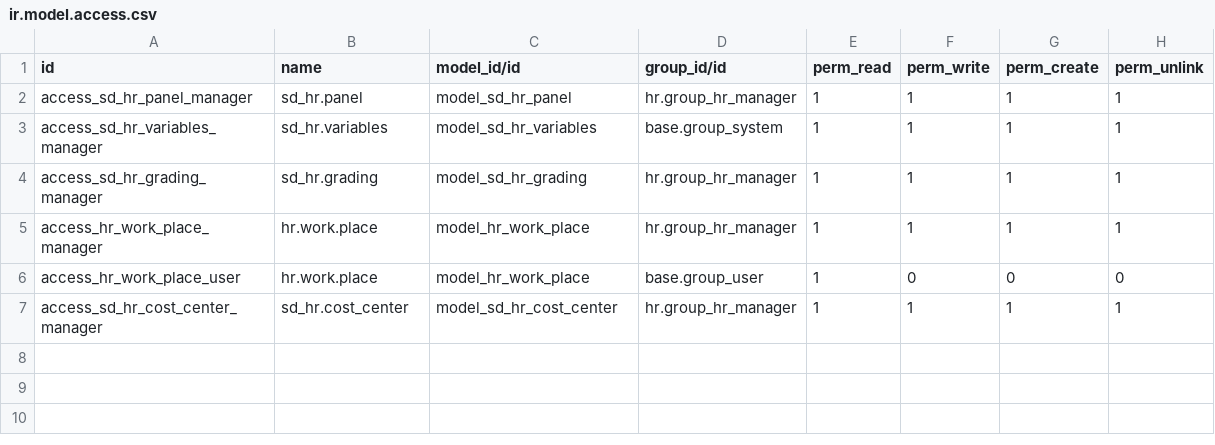
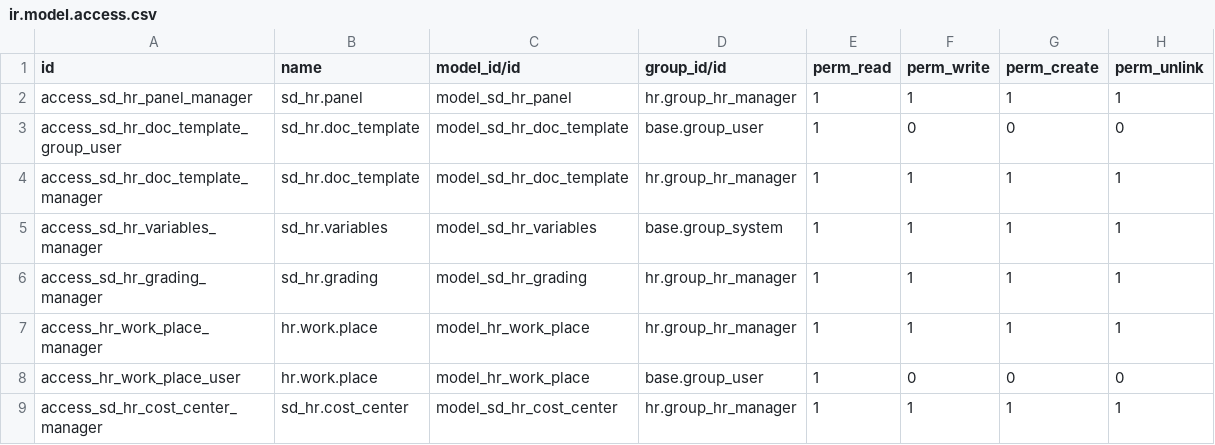
Before and after one commit to giladoo/sd_hr, a CSV file: security/ir.model.access.csv, drawn as a sheet; the diff names each change by its address in the sheet, - before the commit and + after, or states it on an @@ line.

```diff
--- a/security/ir.model.access.csv
+++ b/security/ir.model.access.csv
+row 3: access_sd_hr_doc_template_group_user | sd_hr.doc_template | model_sd_hr_doc_template | base.group_user | 1 | 0 | 0 | 0
+row 4: access_sd_hr_doc_template_manager | sd_hr.doc_template | model_sd_hr_doc_template | hr.group_hr_manager | 1 | 1 | 1 | 1
```
Also changed, not shown: 7 other files.
